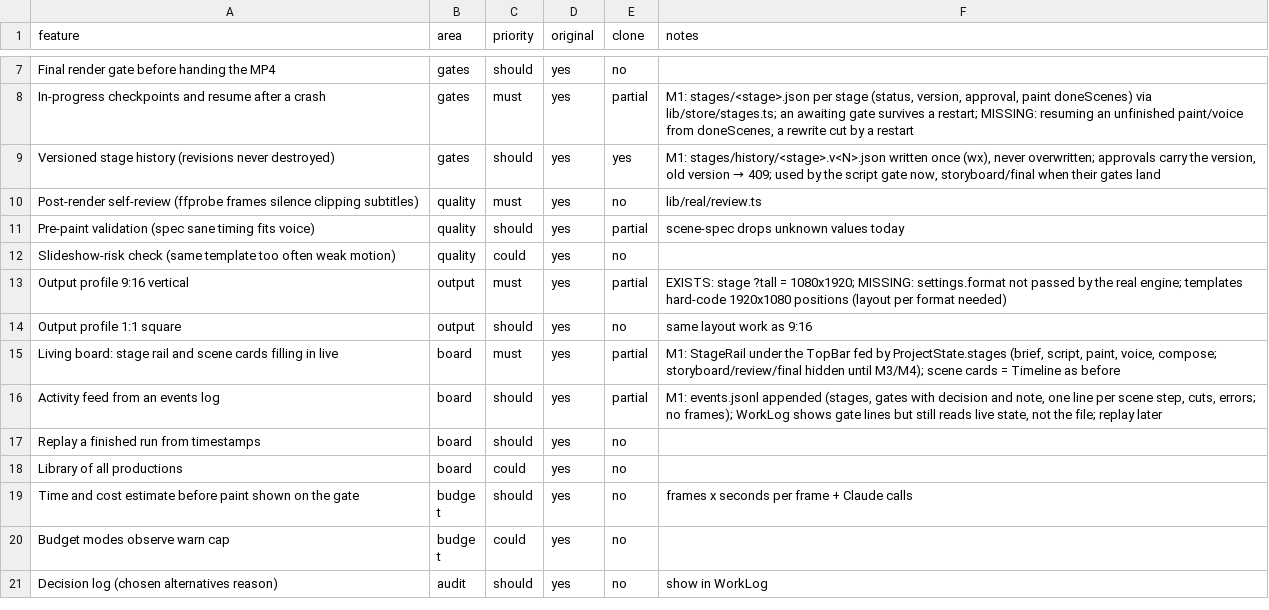
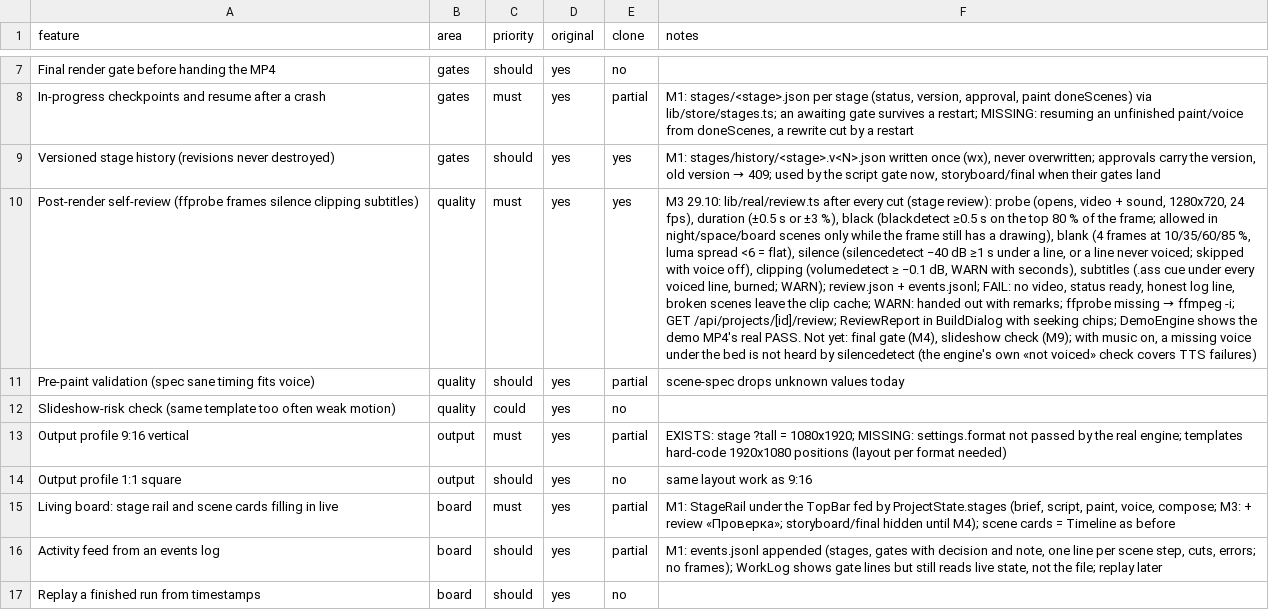
Before and after one commit to poltoratsy-source/inkframe, a CSV file: replica/features.csv, drawn as a sheet; only a part is shown, gaps mark what is left out; the shorter side is filled out with more unchanged rows; the diff names each change by its address in the sheet, - before the commit and + after, or states it on an @@ line.

Commit message:
build: M3 self-review of every MP4

```diff
--- a/replica/features.csv
+++ b/replica/features.csv
-E10 (clone): no
+E10 (clone): yes
@@ F10 (notes): lib/real/review.ts → M3 29.10: lib/real/review.ts after every cut (stage review): probe (opens, video + sound, 1280x720, 24 fps), duration (±0.5 s or ±3 %), black (blackdetect ≥0.5 s on the top 80 % of the frame; allowed in night/space/board scenes only while the frame still has a drawing), blank (4 frames at 10/35/60/85 %, luma spread <6 = flat), silence (silencedetect −40 dB ≥1 s under a line, or a line never voiced; skipped with voice off), clipping (volumedetect ≥ −0.1 dB, WARN with seconds), subtitles (.ass cue under every voiced line, burned; WARN); review.json + events.jsonl; FAIL: no video, status ready, honest log line, broken scenes leave the clip cache; WARN: handed out with remarks; ffprobe missing → ffmpeg -i; GET /api/projects/[id]/review; ReviewReport in BuildDialog with seeking chips; DemoEngine shows the demo MP4's real PASS. Not yet: final gate (M4), slideshow check (M9); with music on, a missing voice under the bed is not heard by silencedetect (the engine's own «not voiced» check covers TTS failures) @@
-F15 (notes): …voice, compose; storyboard/review/final hidden until M3/M4); scene cards…
+F15 (notes): …voice, compose; M3: + review «Проверка»; storyboard/final hidden until M4); scene cards…
```
Also changed, not shown: 21 other files.
